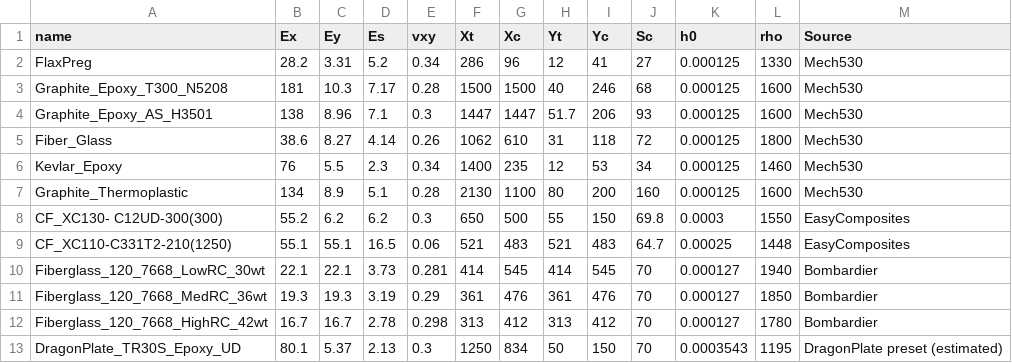
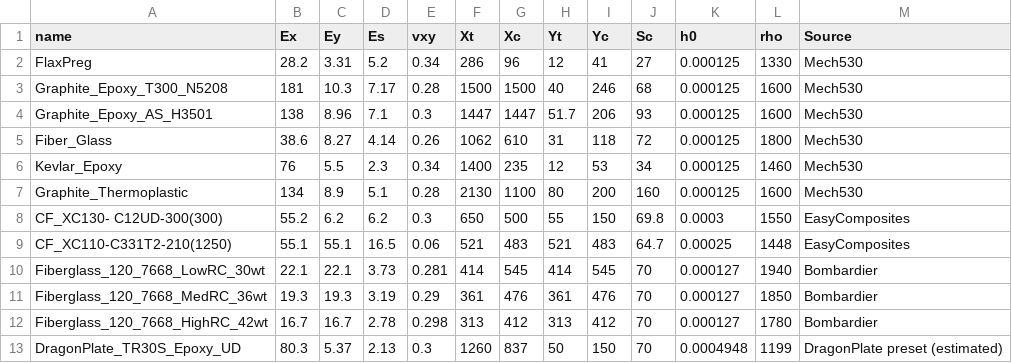
Before and after one commit to AlexLyakishev/CompositesCalculator, a CSV file: materials_database.csv, drawn as a sheet.

```diff
--- a/materials_database.csv
+++ b/materials_database.csv
@@ -12,2 +12,2 @@ Fiberglass_120_7668_MedRC_36wt,19.3,19.3,3.19,0.29,361,476,361,476,70,0.000127,1
 Fiberglass_120_7668_HighRC_42wt,16.7,16.7,2.78,0.298,313,412,313,412,70,0.000127,1780,Bombardier
-DragonPlate_TR30S_Epoxy_UD,80.1,5.37,2.13,0.3,1250,834,50,150,70,0.0003543,1195,DragonPlate preset (estimated)
+DragonPlate_TR30S_Epoxy_UD,80.3,5.37,2.13,0.3,1260,837,50,150,70,0.0004948,1199,DragonPlate preset (estimated)
```
Also changed, not shown: 10 other files.
